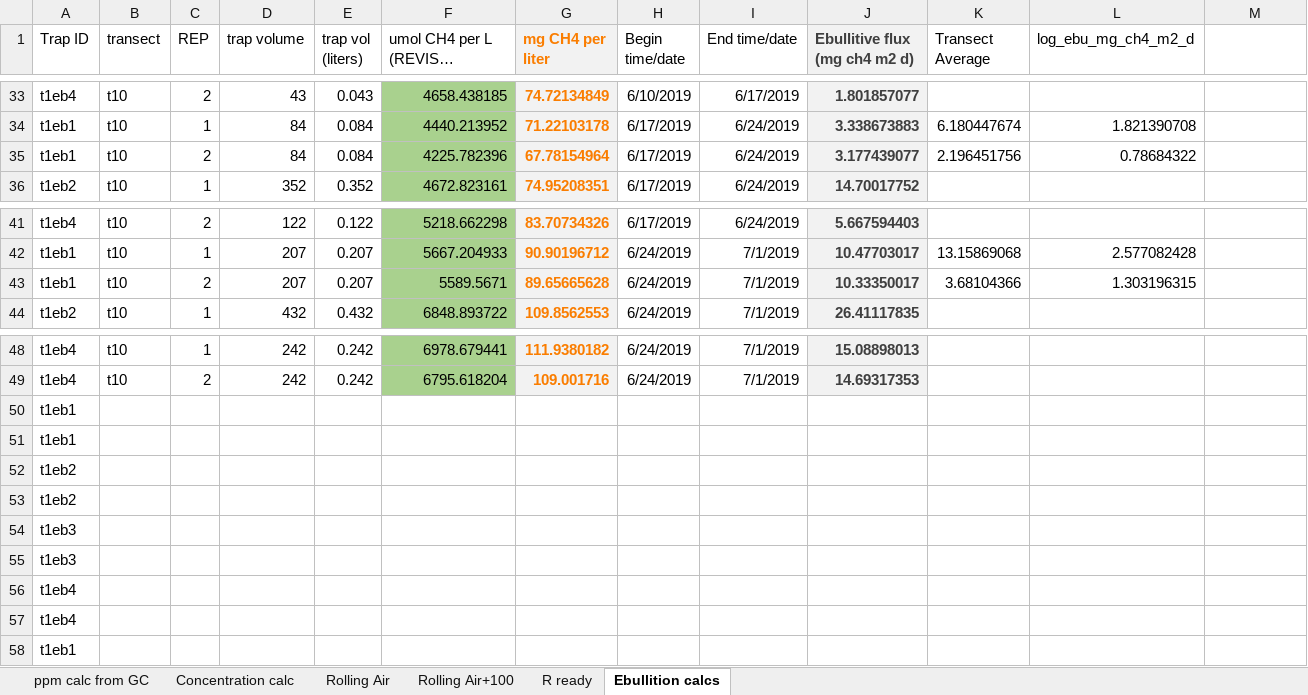
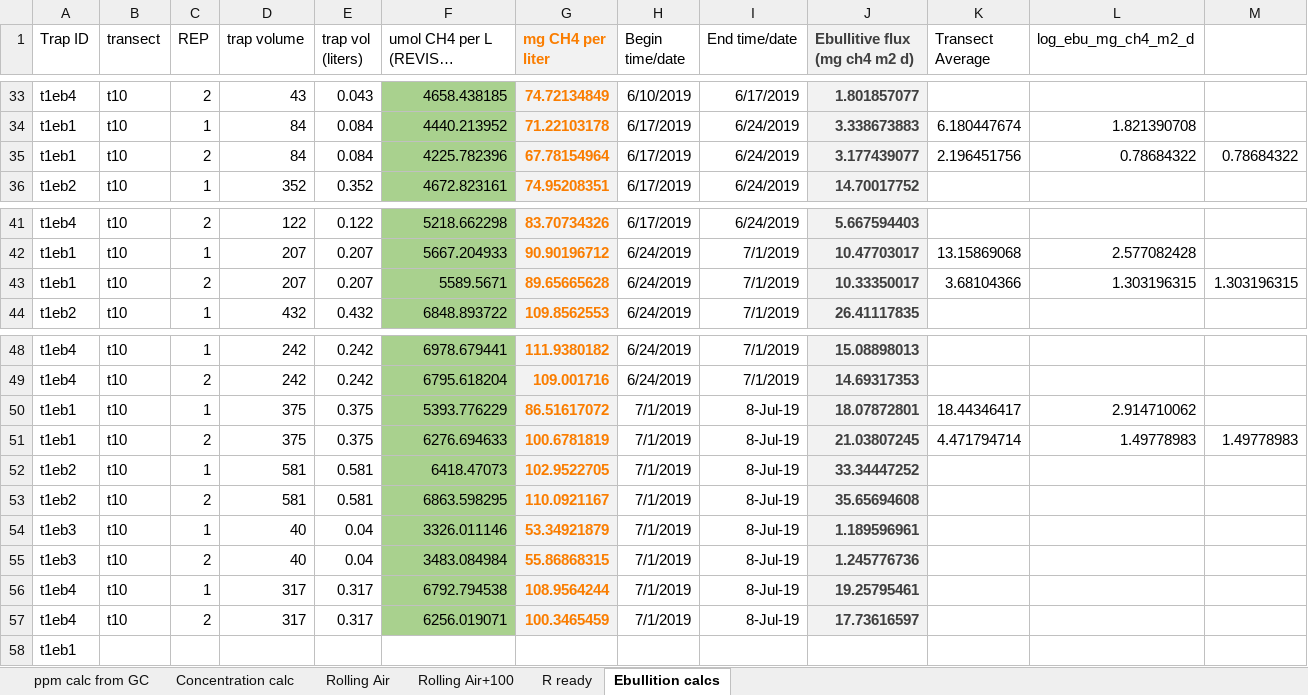
Before and after one commit to ryanmclake/GC_QAQC_CALCS, an Excel workbook: RYAN_MEGA_GC_SHEET_EXCEL_26Jun2019.xlsx, sheet Ebullition calcs, drawn as a sheet; only a part is shown, gaps mark what is left out; long unchanged cells end in …; values as stored, in another font and other column widths than the file's, no borders; removed rows and columns are numbered as before the commit, all else as after; the diff names each change by its address in the sheet, - before the commit and + after, or states it on an @@ line.

```diff
--- a/RYAN_MEGA_GC_SHEET_EXCEL_26Jun2019.xlsx (sheet Ebullition calcs)
+++ b/RYAN_MEGA_GC_SHEET_EXCEL_26Jun2019.xlsx (sheet Ebullition calcs)
-M35: (empty)
+M35: 0.78684322
-M43: (empty)
+M43: 1.303196315
-row 50: t1eb1
-row 51: t1eb1
-row 52: t1eb2
-row 53: t1eb2
-row 54: t1eb3
-row 55: t1eb3
-row 56: t1eb4
-row 57: t1eb4
+row 50: t1eb1 | t10 | 1 | 375 | 0.375 | 5393.776229 | 86.51617072 | 7/1/2019 | 8-Jul-19 | 18.07872801 | 18.44346417 | 2.914710062
+row 51: t1eb1 | t10 | 2 | 375 | 0.375 | 6276.694633 | 100.6781819 | 7/1/2019 | 8-Jul-19 | 21.03807245 | 4.471794714 | 1.49778983 | 1.49778983
+row 52: t1eb2 | t10 | 1 | 581 | 0.581 | 6418.47073 | 102.9522705 | 7/1/2019 | 8-Jul-19 | 33.34447252
+row 53: t1eb2 | t10 | 2 | 581 | 0.581 | 6863.598295 | 110.0921167 | 7/1/2019 | 8-Jul-19 | 35.65694608
+row 54: t1eb3 | t10 | 1 | 40 | 0.04 | 3326.011146 | 53.34921879 | 7/1/2019 | 8-Jul-19 | 1.189596961
+row 55: t1eb3 | t10 | 2 | 40 | 0.04 | 3483.084984 | 55.86868315 | 7/1/2019 | 8-Jul-19 | 1.245776736
+row 56: t1eb4 | t10 | 1 | 317 | 0.317 | 6792.794538 | 108.9564244 | 7/1/2019 | 8-Jul-19 | 19.25795461
+row 57: t1eb4 | t10 | 2 | 317 | 0.317 | 6256.019071 | 100.3465459 | 7/1/2019 | 8-Jul-19 | 17.73616597
```
Also changed, not shown: sheet Concentration calc, sheet ppm calc from GC, sheet Rolling Air+100, sheet Rolling Air, 47 other files.
